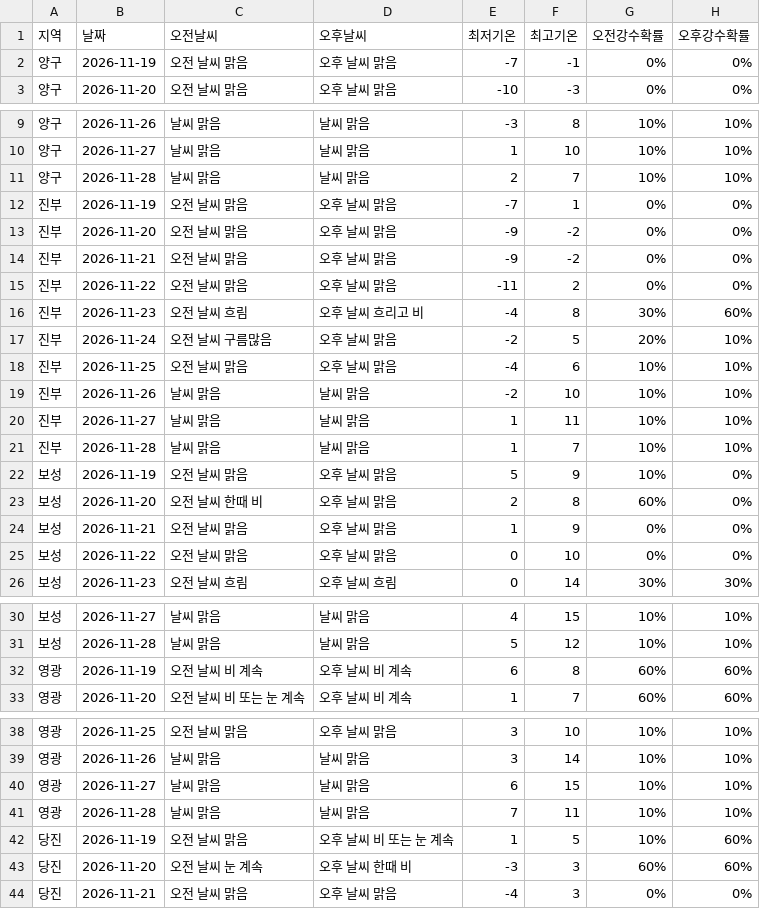
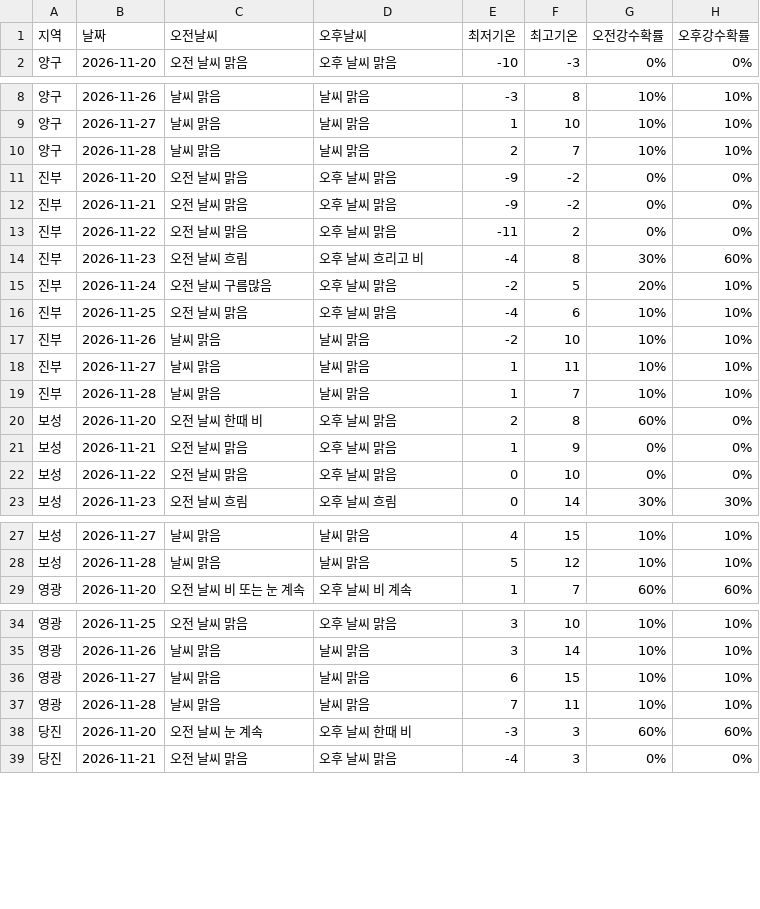
Before and after one commit to wngml7055/potato-times, a CSV file: data/weather.csv, drawn as a sheet; only a part is shown, gaps mark what is left out; the diff covers the shown part only; the diff names each change by its address in the sheet, - before the commit and + after, or states it on an @@ line.

```diff
--- a/data/weather.csv
+++ b/data/weather.csv
-row 2: 양구 | 2026-11-19 | 오전 날씨 맑음 | 오후 날씨 맑음 | -7 | -1 | 0% | 0%
-row 12: 진부 | 2026-11-19 | 오전 날씨 맑음 | 오후 날씨 맑음 | -7 | 1 | 0% | 0%
-row 22: 보성 | 2026-11-19 | 오전 날씨 맑음 | 오후 날씨 맑음 | 5 | 9 | 10% | 0%
-row 32: 영광 | 2026-11-19 | 오전 날씨 비 계속 | 오후 날씨 비 계속 | 6 | 8 | 60% | 60%
-row 42: 당진 | 2026-11-19 | 오전 날씨 맑음 | 오후 날씨 비 또는 눈 계속 | 1 | 5 | 10% | 60%
```
Also changed, not shown: 1 removed row elsewhere in this file.
